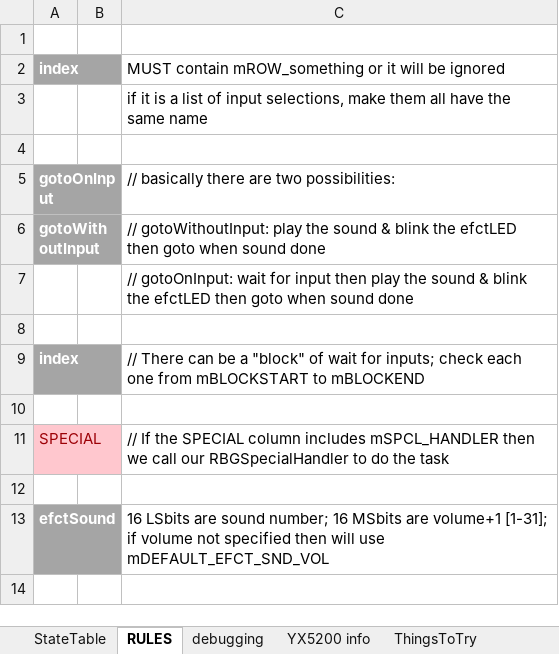
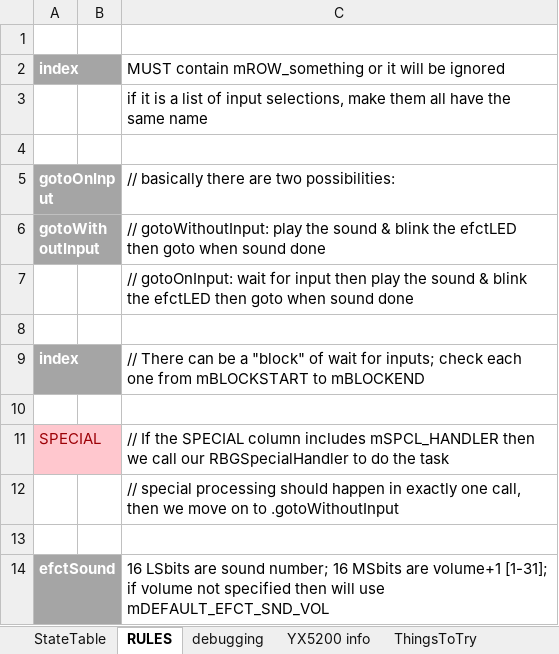
Before and after one commit to Mark-MDO47/RubberBandGun, an Excel workbook: RBG_arduino/StateTable_minimal.xlsx, sheet RULES, drawn as a sheet; values as stored, in another font and other column widths than the file's, no borders; the diff names each change by its address in the sheet, - before the commit and + after, or states it on an @@ line.

Commit message:
still debugging special processing

```diff
--- a/RBG_arduino/StateTable_minimal.xlsx (sheet RULES)
+++ b/RBG_arduino/StateTable_minimal.xlsx (sheet RULES)
+row 12:  |  | // special processing should happen in exactly one call, then we move on to .gotoWithoutInput
```
Also changed, not shown: sheet debugging, 2 other files.
